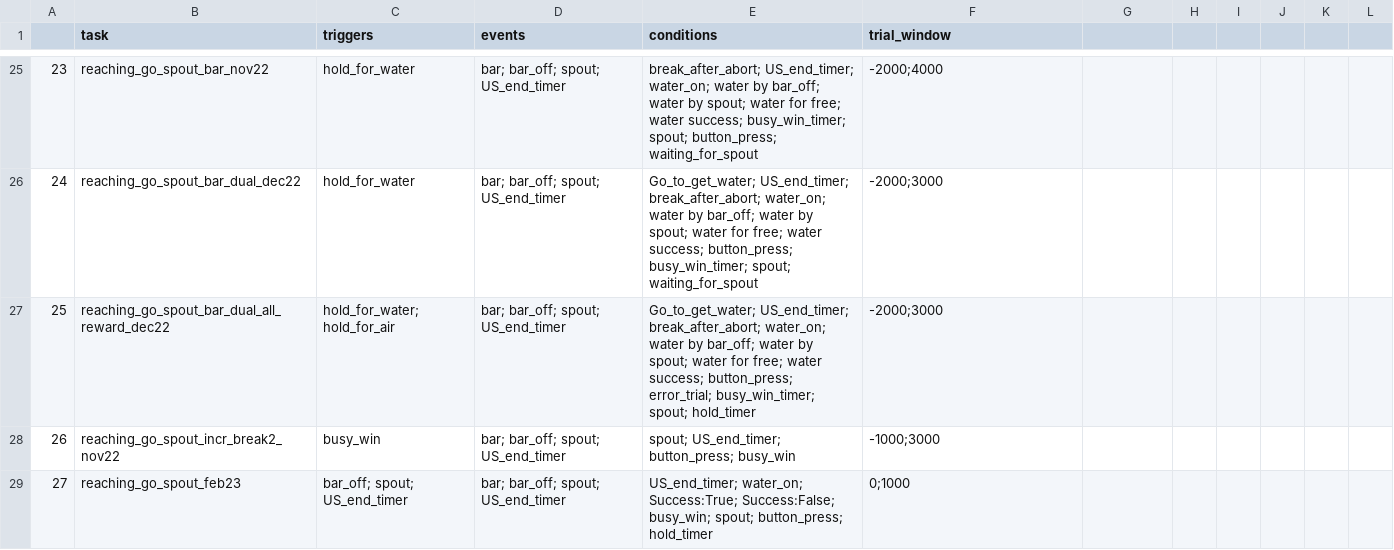
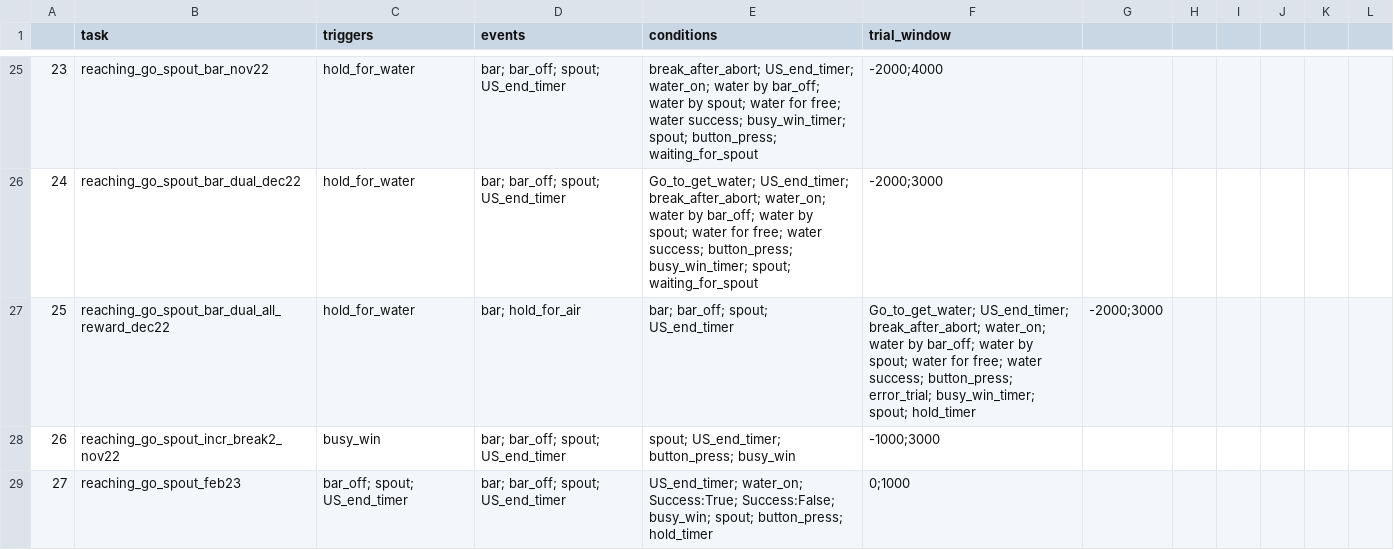
Before and after one commit to juliencarponcy/trialexp, a CSV file: params/tasks_params.csv, drawn as a sheet; only a part is shown, gaps mark what is left out.

Commit message:
fusion tasks_params.csv from dev and spike_sorting

```diff
--- a/params/tasks_params.csv
+++ b/params/tasks_params.csv
@@ -26,3 +26,3 @@
 24,reaching_go_spout_bar_dual_dec22,hold_for_water,bar; bar_off; spout; US_end_timer,Go_to_get_water; US_end_timer; break_after_abort; water_on; water by bar_off; water by spout; water for free; water success; button_press; busy_win_timer; spout; waiting_for_spout,-2000;3000,,,,,,
-25,reaching_go_spout_bar_dual_all_reward_dec22,hold_for_water; hold_for_air,bar; bar_off; spout; US_end_timer,Go_to_get_water; US_end_timer; break_after_abort; water_on; water by bar_off; water by spout; water for free; water success; button_press; error_trial; busy_win_timer; spout; hold_timer,-2000;3000,,,,,,
+25,reaching_go_spout_bar_dual_all_reward_dec22,hold_for_water, bar; hold_for_air,bar; bar_off; spout; US_end_timer,Go_to_get_water; US_end_timer; break_after_abort; water_on; water by bar_off; water by spout; water for free; water success; button_press; error_trial; busy_win_timer; spout; hold_timer,-2000;3000,,,,,,
 26,reaching_go_spout_incr_break2_nov22,busy_win,bar; bar_off; spout; US_end_timer,spout; US_end_timer; button_press; busy_win,-1000;3000,,,,,,
```
